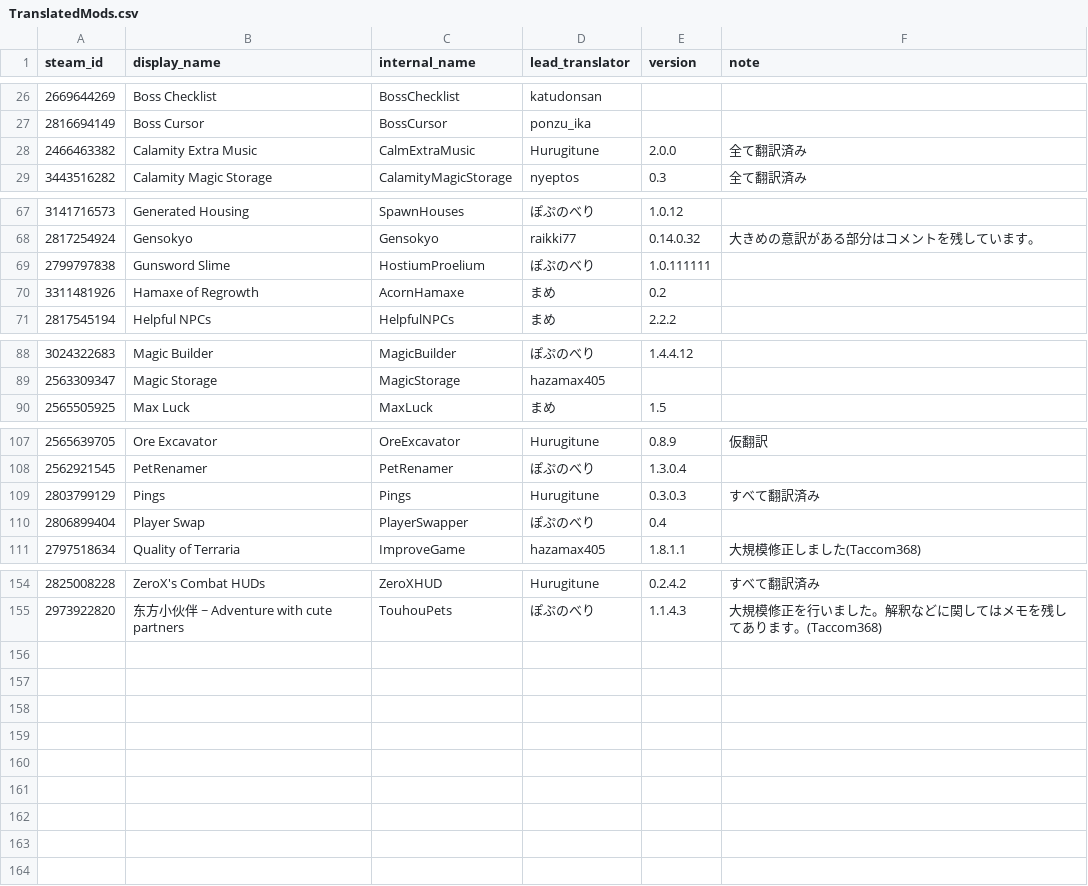
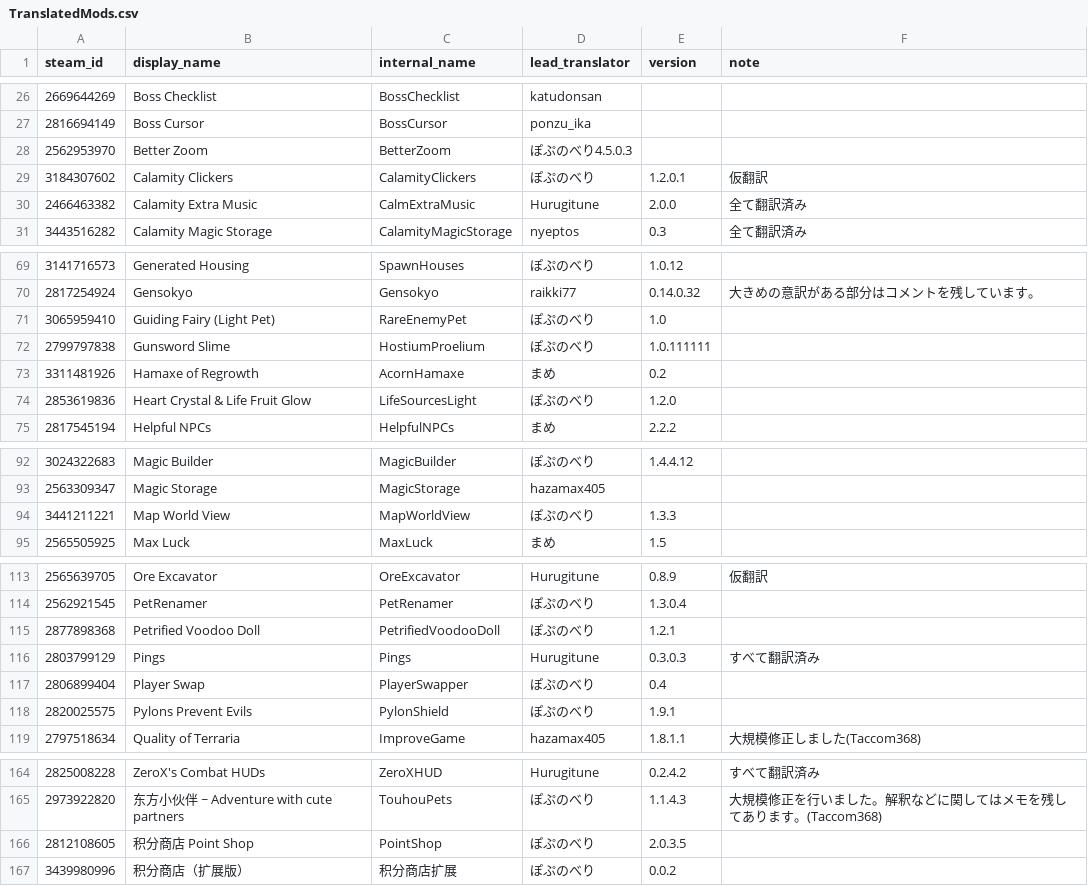
Before and after one commit to eva828/TMLHonyaku, a CSV file: TranslatedMods.csv, drawn as a sheet; only a part is shown, gaps mark what is left out; the diff covers the shown part only.

Commit message:
12の新規翻訳を追加（ぽぷのべり様より）

```diff
--- a/TranslatedMods.csv
+++ b/TranslatedMods.csv
@@ -27,2 +27,4 @@ steam_id,display_name,internal_name,lead_translator,version,note
 2816694149,Boss Cursor,BossCursor,ponzu_ika,,
+2562953970,Better Zoom,BetterZoom,ぽぷのべり4.5.0.3,
+3184307602,Calamity Clickers,CalamityClickers,ぽぷのべり,1.2.0.1,仮翻訳
 2466463382,Calamity Extra Music,CalmExtraMusic,Hurugitune,2.0.0,全て翻訳済み
@@ -68,4 +70,6 @@ steam_id,display_name,internal_name,lead_translator,version,note
 2817254924,Gensokyo,Gensokyo,raikki77,0.14.0.32,大きめの意訳がある部分はコメントを残しています。
+3065959410,Guiding Fairy (Light Pet),RareEnemyPet,ぽぷのべり,1.0,
 2799797838,Gunsword Slime,HostiumProelium,ぽぷのべり,1.0.111111,
 3311481926,Hamaxe of Regrowth,AcornHamaxe,まめ,0.2,
+2853619836,Heart Crystal & Life Fruit Glow,LifeSourcesLight,ぽぷのべり,1.2.0,
 2817545194,Helpful NPCs,HelpfulNPCs,まめ,2.2.2,
@@ -89,2 +93,3 @@ steam_id,display_name,internal_name,lead_translator,version,note
 2563309347,Magic Storage,MagicStorage,hazamax405,,
+3441211221,Map World View,MapWorldView,ぽぷのべり,1.3.3,
 2565505925,Max Luck,MaxLuck,まめ,1.5,
@@ -108,4 +114,6 @@ steam_id,display_name,internal_name,lead_translator,version,note
 2562921545,PetRenamer,PetRenamer,ぽぷのべり,1.3.0.4,
+2877898368,Petrified Voodoo Doll,PetrifiedVoodooDoll,ぽぷのべり,1.2.1,
 2803799129,Pings,Pings,Hurugitune,0.3.0.3,すべて翻訳済み
 2806899404,Player Swap,PlayerSwapper,ぽぷのべり,0.4,
+2820025575,Pylons Prevent Evils,PylonShield,ぽぷのべり,1.9.1,
 2797518634,Quality of Terraria,ImproveGame,hazamax405,1.8.1.1,大規模修正しました(Taccom368)
@@ -155 +165,3 @@ steam_id,display_name,internal_name,lead_translator,version,note
 2973922820,东方小伙伴 ~ Adventure with cute partners,TouhouPets,ぽぷのべり,1.1.4.3,大規模修正を行いました。解釈などに関してはメモを残してあります。(Taccom368)
+2812108605,积分商店 Point Shop,PointShop,ぽぷのべり,2.0.3.5,
+3439980996,积分商店（扩展版）,积分商店扩展,ぽぷのべり,0.0.2,
```
Also changed, not shown: 3 added rows and 1 edited cell elsewhere in this file, 12 other files.
